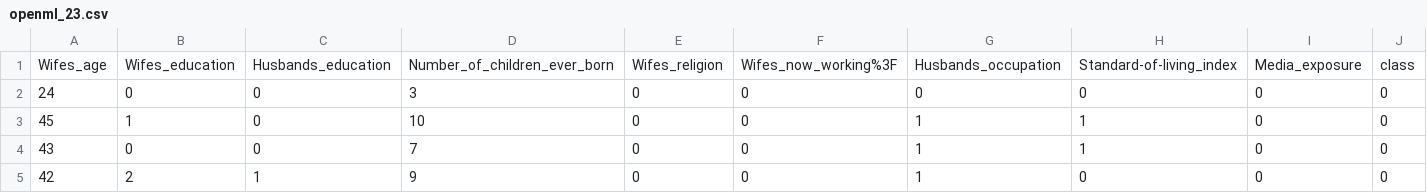
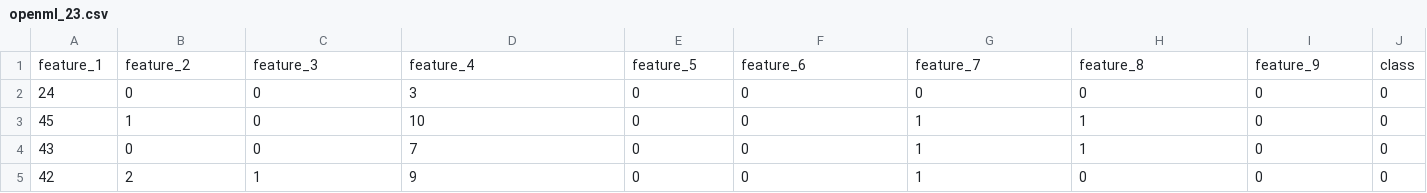
Before and after one commit to marcelovca90/DS-balancing-dataset, a CSV file: artifacts/autobalancer_datasets/openml_23.csv, drawn as a sheet; only a part is shown.

```diff
--- a/artifacts/autobalancer_datasets/openml_23.csv
+++ b/artifacts/autobalancer_datasets/openml_23.csv
@@ -1,2 +1,2 @@
-Wifes_age,Wifes_education,Husbands_education,Number_of_children_ever_born,Wifes_religion,Wifes_now_working%3F,Husbands_occupation,Standard-of-living_index,Media_exposure,class
+feature_1,feature_2,feature_3,feature_4,feature_5,feature_6,feature_7,feature_8,feature_9,class
 24,0,0,3,0,0,0,0,0,0
```
Also changed, not shown: artifacts/autobalancer_datasets/openml_1462.csv, artifacts/autobalancer_datasets/openml_1466.csv, 27 other files.
